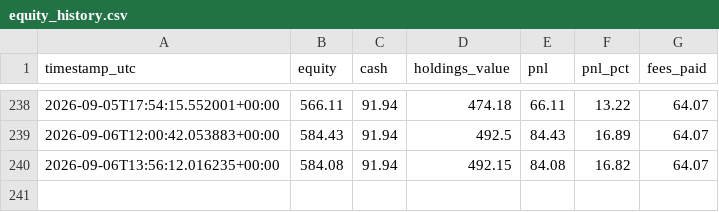
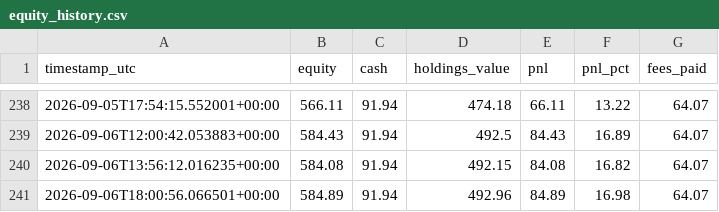
Before and after one commit to moggee69/Crypto-agent, a CSV file: equity_history.csv, drawn as a sheet; only a part is shown, gaps mark what is left out; the diff names each change by its address in the sheet, - before the commit and + after, or states it on an @@ line.

```diff
--- a/equity_history.csv
+++ b/equity_history.csv
+row 241: 2026-09-06T18:00:56.066501+00:00 | 584.89 | 91.94 | 492.96 | 84.89 | 16.98 | 64.07
```
Also changed, not shown: 1 other file.
